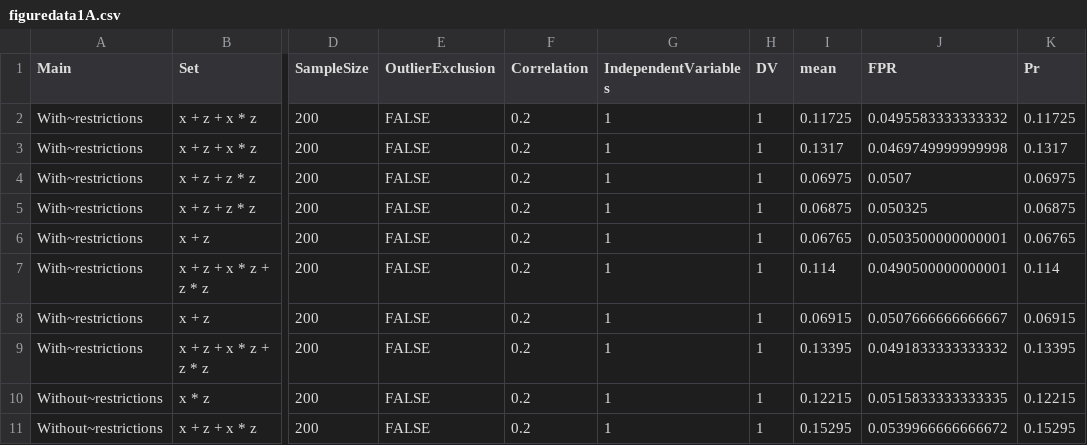
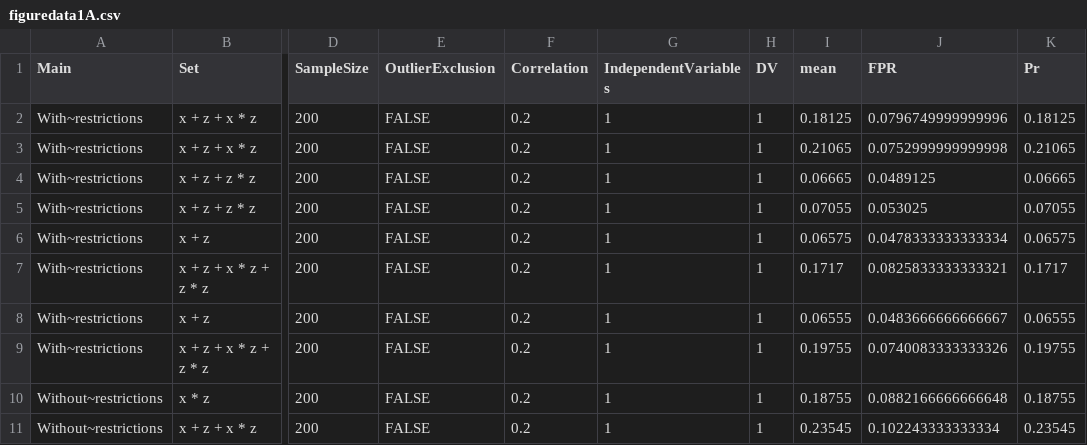
Before and after one commit to jbda0002/P-hacking-sim, a CSV file: R/Analysis/Result/Files/figuredata1A.csv, drawn as a sheet; only a part is shown, gaps mark what is left out; the diff covers the shown part only; the diff names each change by its address in the sheet, - before the commit and + after, or states it on an @@ line.

```diff
--- a/R/Analysis/Result/Files/figuredata1A.csv
+++ b/R/Analysis/Result/Files/figuredata1A.csv
-I2 (mean): 0.11725
+I2 (mean): 0.18125
-J2 (FPR): 0.0495583333333332
+J2 (FPR): 0.0796749999999996
-K2 (Pr): 0.11725
+K2 (Pr): 0.18125
-I3 (mean): 0.1317
+I3 (mean): 0.21065
-J3 (FPR): 0.0469749999999998
+J3 (FPR): 0.0752999999999998
-K3 (Pr): 0.1317
+K3 (Pr): 0.21065
-I4 (mean): 0.06975
+I4 (mean): 0.06665
-J4 (FPR): 0.0507
+J4 (FPR): 0.0489125
-K4 (Pr): 0.06975
+K4 (Pr): 0.06665
-I5 (mean): 0.06875
+I5 (mean): 0.07055
-J5 (FPR): 0.050325
+J5 (FPR): 0.053025
-K5 (Pr): 0.06875
+K5 (Pr): 0.07055
-I6 (mean): 0.06765
+I6 (mean): 0.06575
-J6 (FPR): 0.0503500000000001
+J6 (FPR): 0.0478333333333334
-K6 (Pr): 0.06765
+K6 (Pr): 0.06575
-I7 (mean): 0.114
+I7 (mean): 0.1717
-J7 (FPR): 0.0490500000000001
+J7 (FPR): 0.0825833333333321
-K7 (Pr): 0.114
+K7 (Pr): 0.1717
-I8 (mean): 0.06915
+I8 (mean): 0.06555
-J8 (FPR): 0.0507666666666667
+J8 (FPR): 0.0483666666666667
-K8 (Pr): 0.06915
+K8 (Pr): 0.06555
-I9 (mean): 0.13395
+I9 (mean): 0.19755
-J9 (FPR): 0.0491833333333332
+J9 (FPR): 0.0740083333333326
-K9 (Pr): 0.13395
+K9 (Pr): 0.19755
-I10 (mean): 0.12215
+I10 (mean): 0.18755
-J10 (FPR): 0.0515833333333335
+J10 (FPR): 0.0882166666666648
-K10 (Pr): 0.12215
+K10 (Pr): 0.18755
-I11 (mean): 0.15295
+I11 (mean): 0.23545
-J11 (FPR): 0.0539966666666672
+J11 (FPR): 0.102243333333334
-K11 (Pr): 0.15295
+K11 (Pr): 0.23545
```
Also changed, not shown: 36 edited cells elsewhere in this file, R/Analysis/Result/Files/figuredata1B.csv, R/Analysis/Result/Files/figuredata1C.csv, 12 other files.
